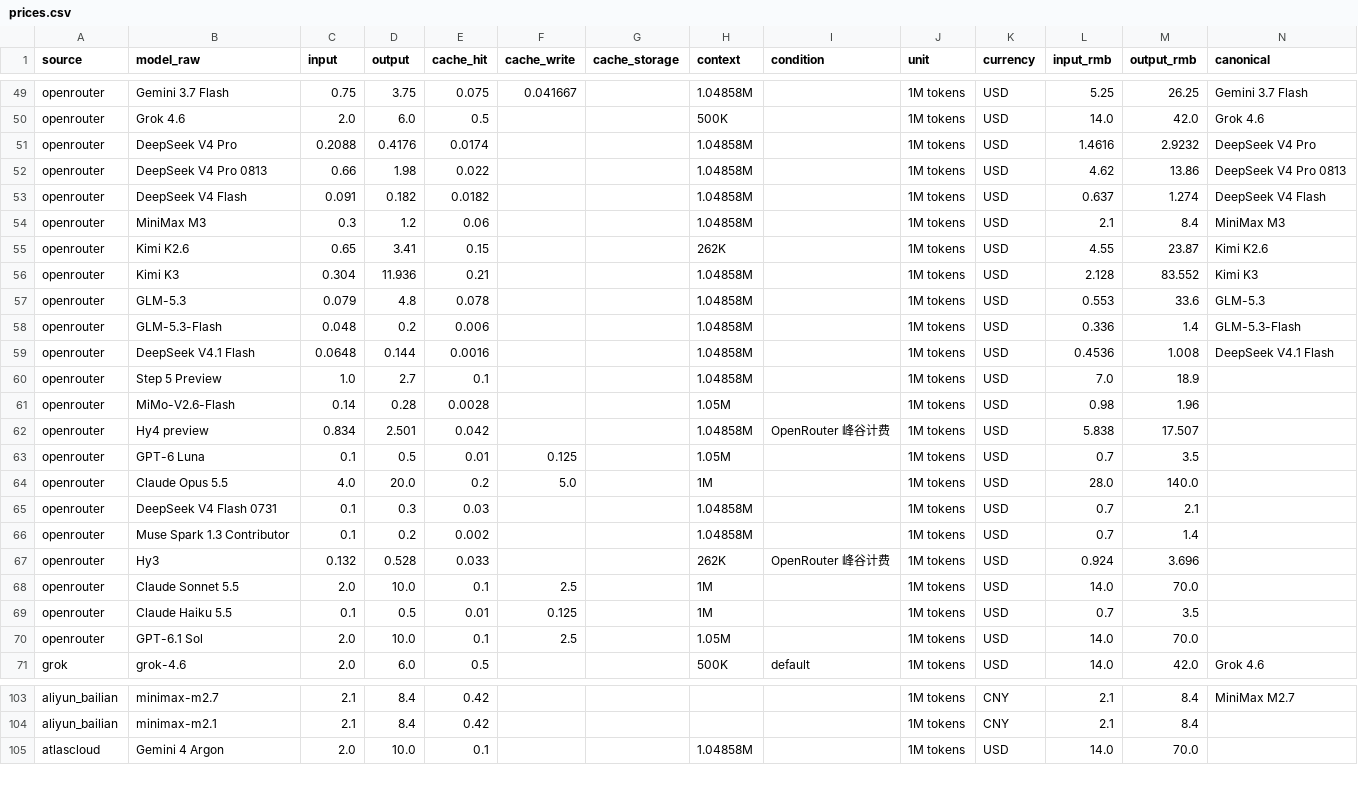
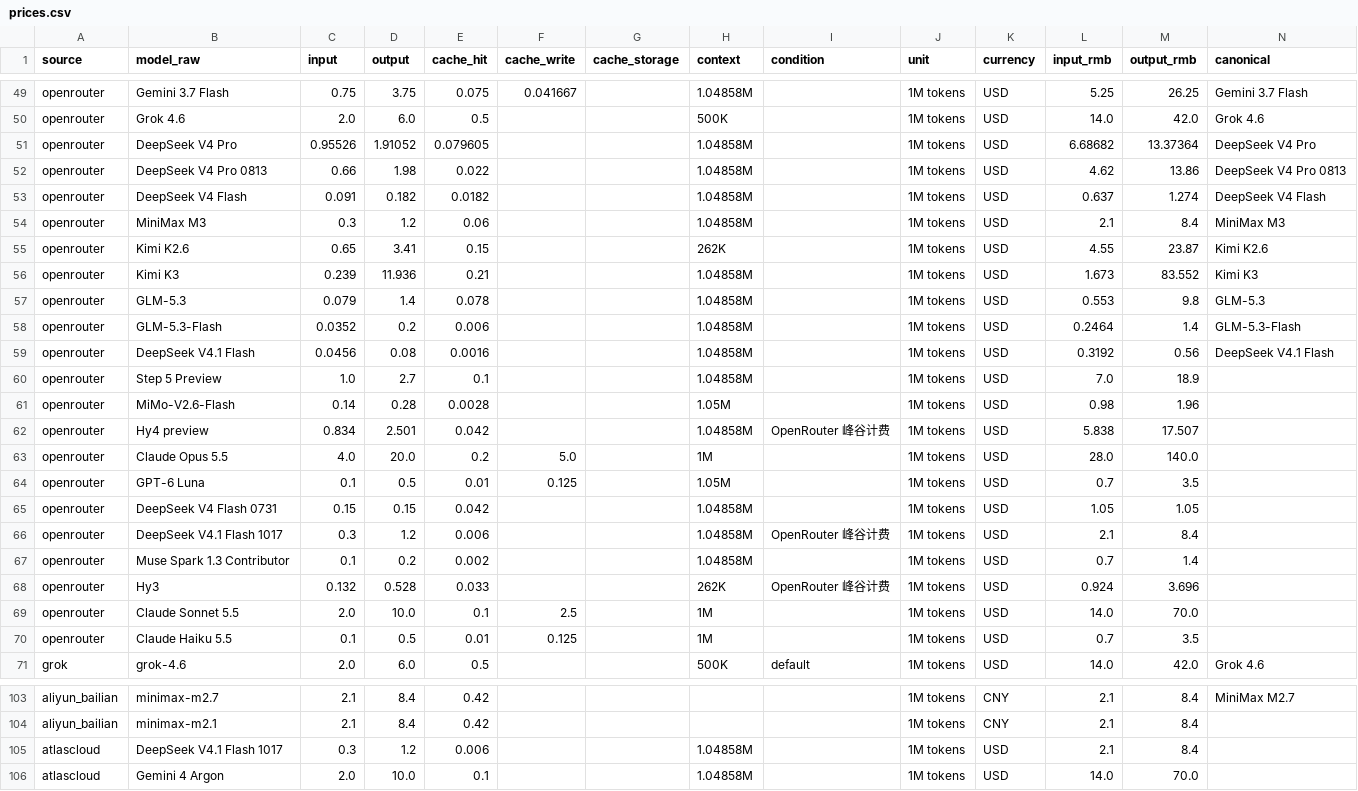
Before and after one commit to lzc0403/token-pricing-scraper, a CSV file: data/prices.csv, drawn as a sheet; only a part is shown, gaps mark what is left out.

```diff
--- a/data/prices.csv
+++ b/data/prices.csv
@@ -50,3 +50,3 @@ openrouter,Gemini 3.7 Flash,0.75,3.75,0.075,0.041667,,1.04858M,,1M tokens,USD,5.
 openrouter,Grok 4.6,2.0,6.0,0.5,,,500K,,1M tokens,USD,14.0,42.0,Grok 4.6
-openrouter,DeepSeek V4 Pro,0.2088,0.4176,0.0174,,,1.04858M,,1M tokens,USD,1.4616,2.9232,DeepSeek V4 Pro
+openrouter,DeepSeek V4 Pro,0.95526,1.91052,0.079605,,,1.04858M,,1M tokens,USD,6.68682,13.37364,DeepSeek V4 Pro
 openrouter,DeepSeek V4 Pro 0813,0.66,1.98,0.022,,,1.04858M,,1M tokens,USD,4.62,13.86,DeepSeek V4 Pro 0813
@@ -55,6 +55,6 @@ openrouter,MiniMax M3,0.3,1.2,0.06,,,1.04858M,,1M tokens,USD,2.1,8.4,MiniMax M3
 openrouter,Kimi K2.6,0.65,3.41,0.15,,,262K,,1M tokens,USD,4.55,23.87,Kimi K2.6
-openrouter,Kimi K3,0.304,11.936,0.21,,,1.04858M,,1M tokens,USD,2.128,83.552,Kimi K3
-openrouter,GLM-5.3,0.079,4.8,0.078,,,1.04858M,,1M tokens,USD,0.553,33.6,GLM-5.3
-openrouter,GLM-5.3-Flash,0.048,0.2,0.006,,,1.04858M,,1M tokens,USD,0.336,1.4,GLM-5.3-Flash
-openrouter,DeepSeek V4.1 Flash,0.0648,0.144,0.0016,,,1.04858M,,1M tokens,USD,0.4536,1.008,DeepSeek V4.1 Flash
+openrouter,Kimi K3,0.239,11.936,0.21,,,1.04858M,,1M tokens,USD,1.673,83.552,Kimi K3
+openrouter,GLM-5.3,0.079,1.4,0.078,,,1.04858M,,1M tokens,USD,0.553,9.8,GLM-5.3
+openrouter,GLM-5.3-Flash,0.0352,0.2,0.006,,,1.04858M,,1M tokens,USD,0.2464,1.4,GLM-5.3-Flash
+openrouter,DeepSeek V4.1 Flash,0.0456,0.08,0.0016,,,1.04858M,,1M tokens,USD,0.3192,0.56,DeepSeek V4.1 Flash
 openrouter,Step 5 Preview,1.0,2.7,0.1,,,1.04858M,,1M tokens,USD,7.0,18.9,
@@ -62,5 +62,6 @@ openrouter,MiMo-V2.6-Flash,0.14,0.28,0.0028,,,1.05M,,1M tokens,USD,0.98,1.96,
 openrouter,Hy4 preview,0.834,2.501,0.042,,,1.04858M,OpenRouter 峰谷计费,1M tokens,USD,5.838,17.507,
+openrouter,Claude Opus 5.5,4.0,20.0,0.2,5.0,,1M,,1M tokens,USD,28.0,140.0,
 openrouter,GPT-6 Luna,0.1,0.5,0.01,0.125,,1.05M,,1M tokens,USD,0.7,3.5,
-openrouter,Claude Opus 5.5,4.0,20.0,0.2,5.0,,1M,,1M tokens,USD,28.0,140.0,
-openrouter,DeepSeek V4 Flash 0731,0.1,0.3,0.03,,,1.04858M,,1M tokens,USD,0.7,2.1,
+openrouter,DeepSeek V4 Flash 0731,0.15,0.15,0.042,,,1.04858M,,1M tokens,USD,1.05,1.05,
+openrouter,DeepSeek V4.1 Flash 1017,0.3,1.2,0.006,,,1.04858M,OpenRouter 峰谷计费,1M tokens,USD,2.1,8.4,
 openrouter,Muse Spark 1.3 Contributor,0.1,0.2,0.002,,,1.04858M,,1M tokens,USD,0.7,1.4,
@@ -69,3 +70,2 @@ openrouter,Claude Sonnet 5.5,2.0,10.0,0.1,2.5,,1M,,1M tokens,USD,14.0,70.0,
 openrouter,Claude Haiku 5.5,0.1,0.5,0.01,0.125,,1M,,1M tokens,USD,0.7,3.5,
-openrouter,GPT-6.1 Sol,2.0,10.0,0.1,2.5,,1.05M,,1M tokens,USD,14.0,70.0,
 grok,grok-4.6,2.0,6.0,0.5,,,500K,default,1M tokens,USD,14.0,42.0,Grok 4.6
@@ -104,2 +104,3 @@ aliyun_bailian,minimax-m2.7,2.1,8.4,0.42,,,,,1M tokens,CNY,2.1,8.4,MiniMax M2.7
 aliyun_bailian,minimax-m2.1,2.1,8.4,0.42,,,,,1M tokens,CNY,2.1,8.4,
+atlascloud,DeepSeek V4.1 Flash 1017,0.3,1.2,0.006,,,1.04858M,,1M tokens,USD,2.1,8.4,
 atlascloud,Gemini 4 Argon,2.0,10.0,0.1,,,1.04858M,,1M tokens,USD,14.0,70.0,
```
Also changed, not shown: data/watchlist.csv, 14 other files.
